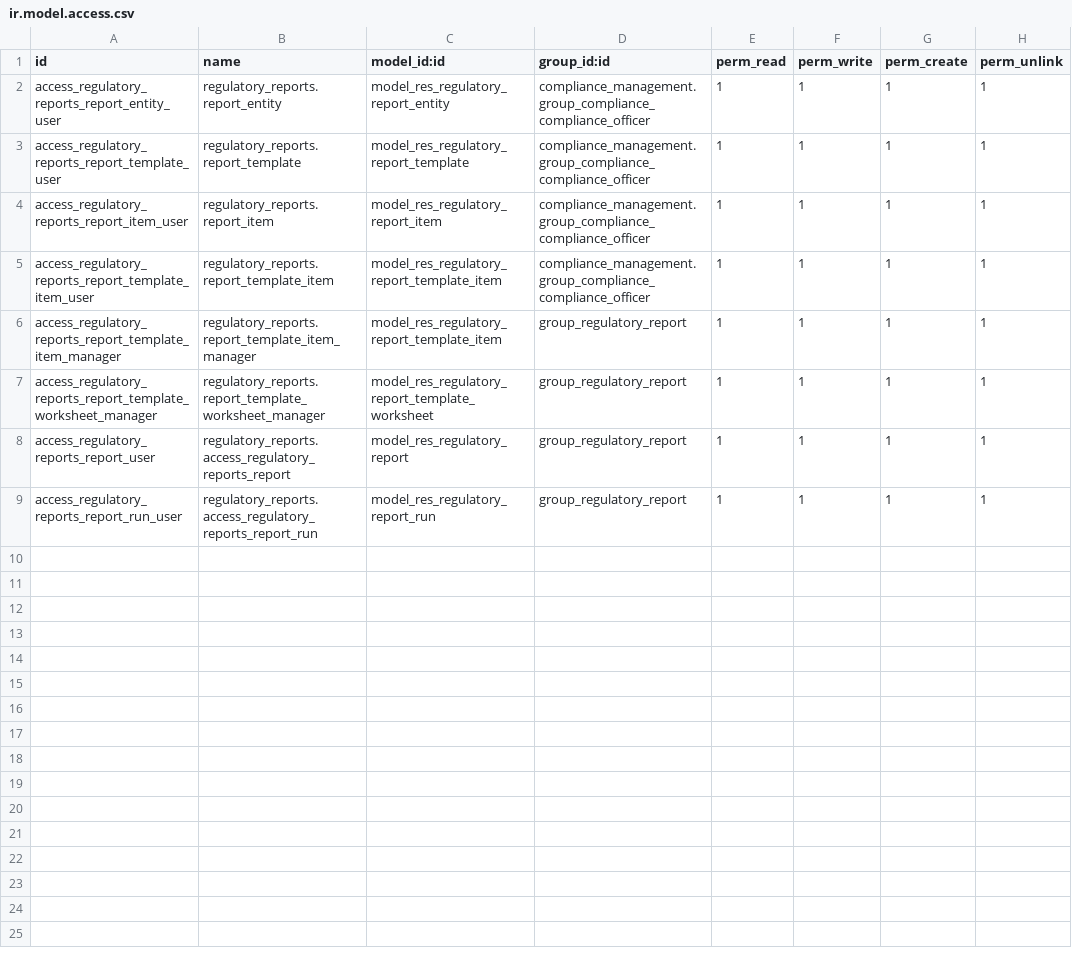
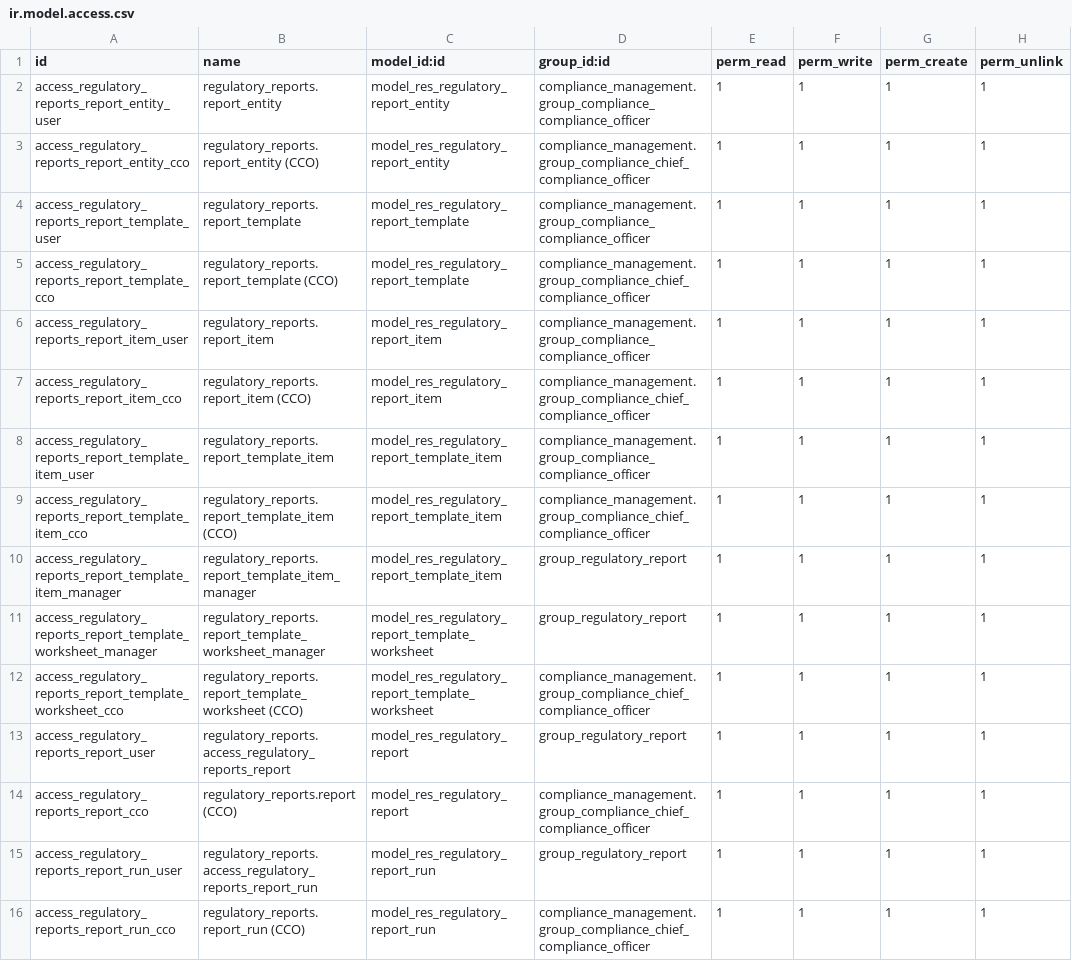
Before and after one commit to novaji-introserve/matrics-app, a CSV file: regulatory_reports/security/ir.model.access.csv, drawn as a sheet.

```diff
--- a/regulatory_reports/security/ir.model.access.csv
+++ b/regulatory_reports/security/ir.model.access.csv
@@ -2,8 +2,15 @@ id,name,model_id:id,group_id:id,perm_read,perm_write,perm_create,perm_unlink
 access_regulatory_reports_report_entity_user,regulatory_reports.report_entity,model_res_regulatory_report_entity,compliance_management.group_compliance_compliance_officer,1,1,1,1
+access_regulatory_reports_report_entity_cco,regulatory_reports.report_entity (CCO),model_res_regulatory_report_entity,compliance_management.group_compliance_chief_compliance_officer,1,1,1,1
 access_regulatory_reports_report_template_user,regulatory_reports.report_template,model_res_regulatory_report_template,compliance_management.group_compliance_compliance_officer,1,1,1,1
+access_regulatory_reports_report_template_cco,regulatory_reports.report_template (CCO),model_res_regulatory_report_template,compliance_management.group_compliance_chief_compliance_officer,1,1,1,1
 access_regulatory_reports_report_item_user,regulatory_reports.report_item,model_res_regulatory_report_item,compliance_management.group_compliance_compliance_officer,1,1,1,1
+access_regulatory_reports_report_item_cco,regulatory_reports.report_item (CCO),model_res_regulatory_report_item,compliance_management.group_compliance_chief_compliance_officer,1,1,1,1
 access_regulatory_reports_report_template_item_user,regulatory_reports.report_template_item,model_res_regulatory_report_template_item,compliance_management.group_compliance_compliance_officer,1,1,1,1
+access_regulatory_reports_report_template_item_cco,regulatory_reports.report_template_item (CCO),model_res_regulatory_report_template_item,compliance_management.group_compliance_chief_compliance_officer,1,1,1,1
 access_regulatory_reports_report_template_item_manager,regulatory_reports.report_template_item_manager,model_res_regulatory_report_template_item,group_regulatory_report,1,1,1,1
 access_regulatory_reports_report_template_worksheet_manager,regulatory_reports.report_template_worksheet_manager,model_res_regulatory_report_template_worksheet,group_regulatory_report,1,1,1,1
+access_regulatory_reports_report_template_worksheet_cco,regulatory_reports.report_template_worksheet (CCO),model_res_regulatory_report_template_worksheet,compliance_management.group_compliance_chief_compliance_officer,1,1,1,1
 access_regulatory_reports_report_user,regulatory_reports.access_regulatory_reports_report,model_res_regulatory_report,group_regulatory_report,1,1,1,1
+access_regulatory_reports_report_cco,regulatory_reports.report (CCO),model_res_regulatory_report,compliance_management.group_compliance_chief_compliance_officer,1,1,1,1
 access_regulatory_reports_report_run_user,regulatory_reports.access_regulatory_reports_report_run,model_res_regulatory_report_run,group_regulatory_report,1,1,1,1
+access_regulatory_reports_report_run_cco,regulatory_reports.report_run (CCO),model_res_regulatory_report_run,compliance_management.group_compliance_chief_compliance_officer,1,1,1,1
```
Also changed, not shown: compliance_management/security/ir.model.access.csv, nfiu_reporting/security/ir.model.access.csv, 35 other files.
